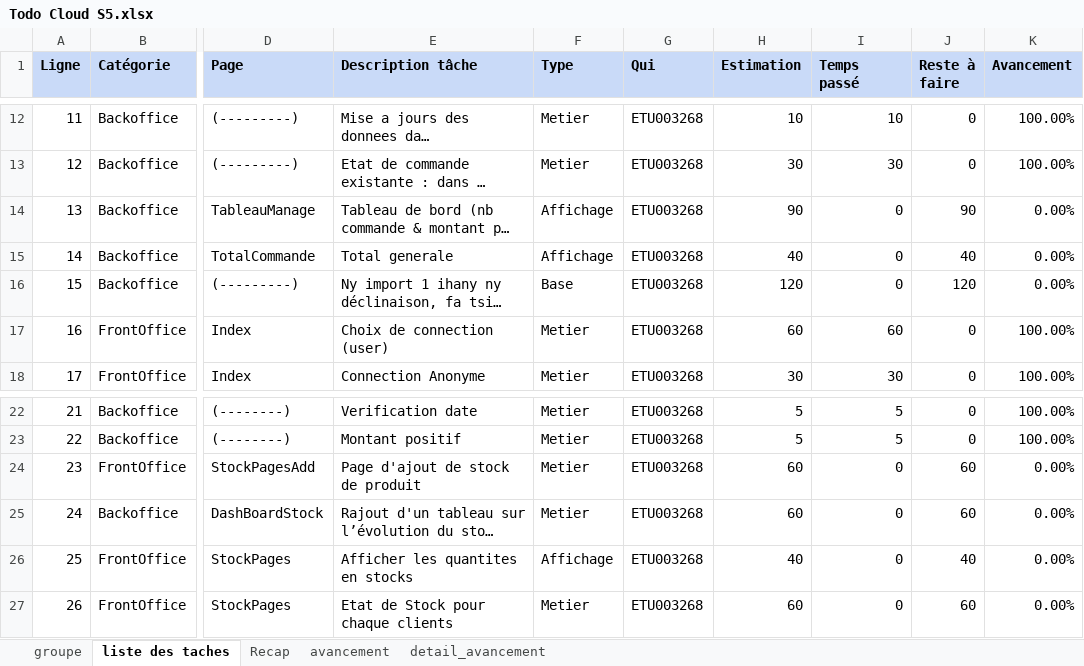
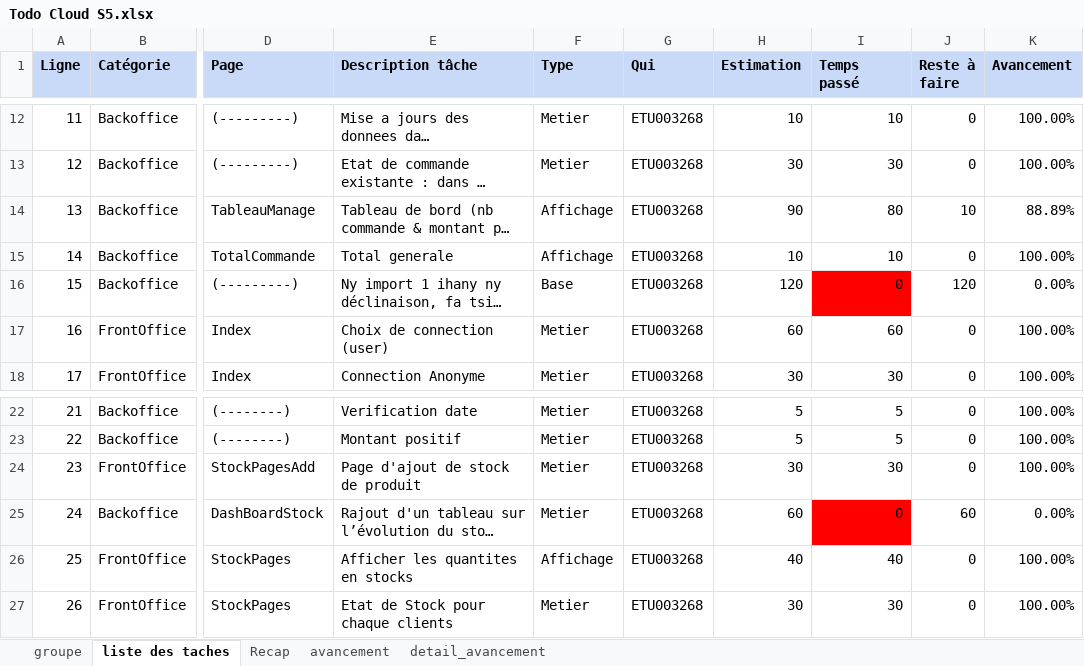
Before and after one commit to Harena-Git/prestashopReact, an Excel workbook: Todo Cloud S5.xlsx, sheet liste des taches, drawn as a sheet; only a part is shown, gaps mark what is left out; long unchanged cells end in …; values as stored, in another font and other column widths than the file's, no borders; the diff names each change by its address in the sheet, - before the commit and + after, or states it on an @@ line.

```diff
--- a/Todo Cloud S5.xlsx (sheet liste des taches)
+++ b/Todo Cloud S5.xlsx (sheet liste des taches)
-I14 (Temps passé): 0
+I14 (Temps passé): 80
-J14 (Reste à faire): 90
+J14 (Reste à faire): 10
-K14 (Avancement): 0.00%
+K14 (Avancement): 88.89%
-H15 (Estimation): 40
+H15 (Estimation): 10
-I15 (Temps passé): 0
+I15 (Temps passé): 10
-J15 (Reste à faire): 40
+J15 (Reste à faire): 0
-K15 (Avancement): 0.00%
+K15 (Avancement): 100.00%
-I16 fill: none
+I16 fill: #FF0000
-H24 (Estimation): 60
+H24 (Estimation): 30
-I24 (Temps passé): 0
+I24 (Temps passé): 30
-J24 (Reste à faire): 60
+J24 (Reste à faire): 0
-K24 (Avancement): 0.00%
+K24 (Avancement): 100.00%
-I25 fill: none
+I25 fill: #FF0000
-I26 (Temps passé): 0
+I26 (Temps passé): 40
-J26 (Reste à faire): 40
+J26 (Reste à faire): 0
-K26:K27 (Avancement): 0.00%
+K26:K27 (Avancement): 100.00%
-H27 (Estimation): 60
+H27 (Estimation): 30
-I27 (Temps passé): 0
+I27 (Temps passé): 30
-J27 (Reste à faire): 60
+J27 (Reste à faire): 0
```
Also changed, not shown: sheet Recap, sheet avancement, 1 other file.
